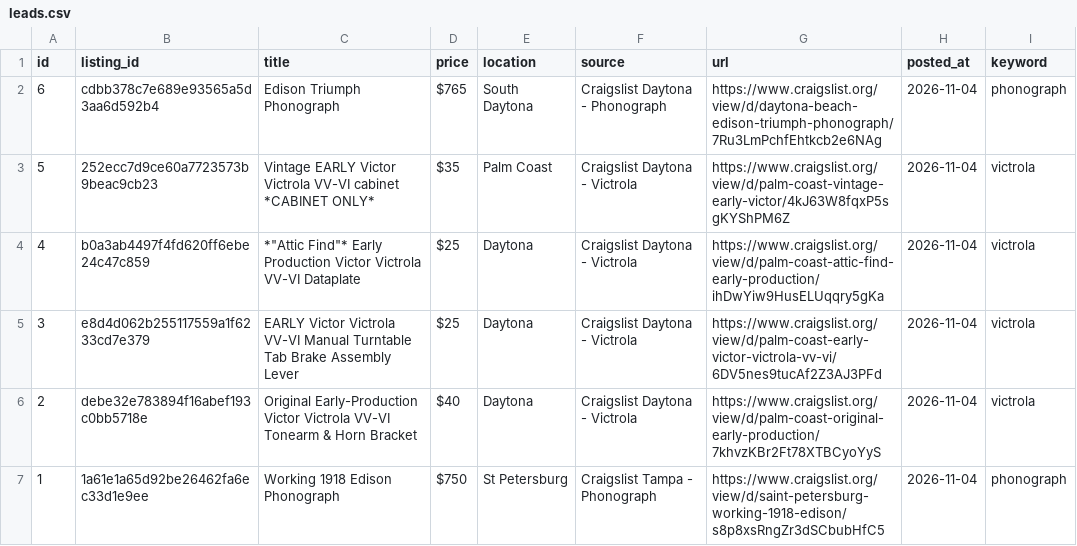
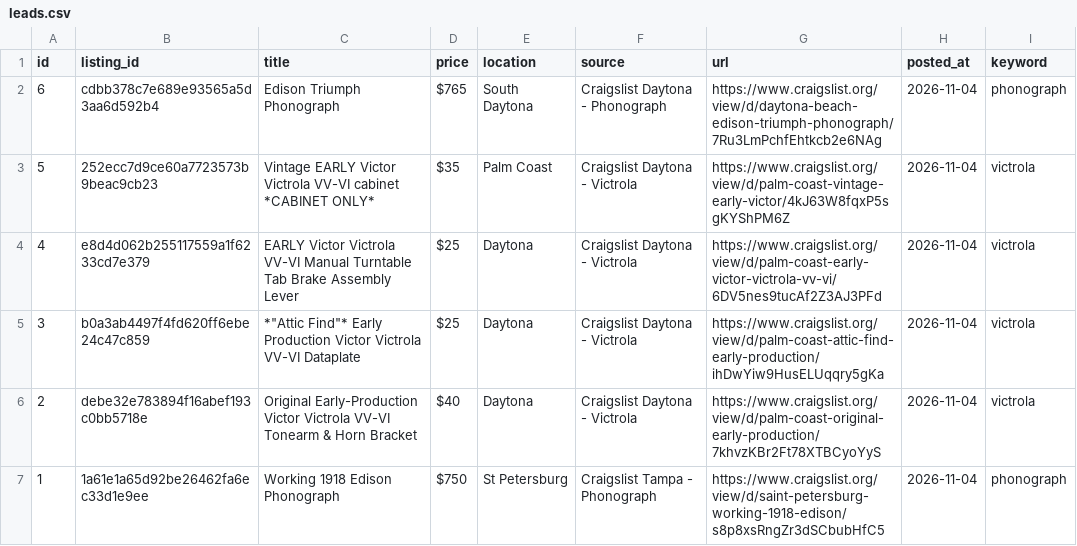
Before and after one commit to PINNACLEAISOLUTIONS/search-agent-base, a CSV file: leads.csv, drawn as a sheet.

```diff
--- a/leads.csv
+++ b/leads.csv
@@ -3,4 +3,4 @@ id,listing_id,title,price,location,source,url,posted_at,keyword
 5,252ecc7d9ce60a7723573b9beac9cb23,Vintage EARLY Victor Victrola VV-VI cabinet *CABINET ONLY*,$35,Palm Coast,Craigslist Daytona - Victrola,https://www.craigslist.org/view/d/palm-coast-vintage-early-victor/4kJ63W8fqxP5sgKYShPM6Z,2026-11-04,victrola
-4,b0a3ab4497f4fd620ff6ebe24c47c859,"*""Attic Find""* Early Production Victor Victrola VV-VI Dataplate",$25,Daytona,Craigslist Daytona - Victrola,https://www.craigslist.org/view/d/palm-coast-attic-find-early-production/ihDwYiw9HusELUqqry5gKa,2026-11-04,victrola
-3,e8d4d062b255117559a1f6233cd7e379,EARLY Victor Victrola VV-VI Manual Turntable Tab Brake Assembly Lever,$25,Daytona,Craigslist Daytona - Victrola,https://www.craigslist.org/view/d/palm-coast-early-victor-victrola-vv-vi/6DV5nes9tucAf2Z3AJ3PFd,2026-11-04,victrola
+4,e8d4d062b255117559a1f6233cd7e379,EARLY Victor Victrola VV-VI Manual Turntable Tab Brake Assembly Lever,$25,Daytona,Craigslist Daytona - Victrola,https://www.craigslist.org/view/d/palm-coast-early-victor-victrola-vv-vi/6DV5nes9tucAf2Z3AJ3PFd,2026-11-04,victrola
+3,b0a3ab4497f4fd620ff6ebe24c47c859,"*""Attic Find""* Early Production Victor Victrola VV-VI Dataplate",$25,Daytona,Craigslist Daytona - Victrola,https://www.craigslist.org/view/d/palm-coast-attic-find-early-production/ihDwYiw9HusELUqqry5gKa,2026-11-04,victrola
 2,debe32e783894f16abef193c0bb5718e,Original Early-Production Victor Victrola VV-VI Tonearm & Horn Bracket,$40,Daytona,Craigslist Daytona - Victrola,https://www.craigslist.org/view/d/palm-coast-original-early-production/7khvzKBr2Ft78XTBCyoYyS,2026-11-04,victrola
```
Also changed, not shown: 4 other files.
